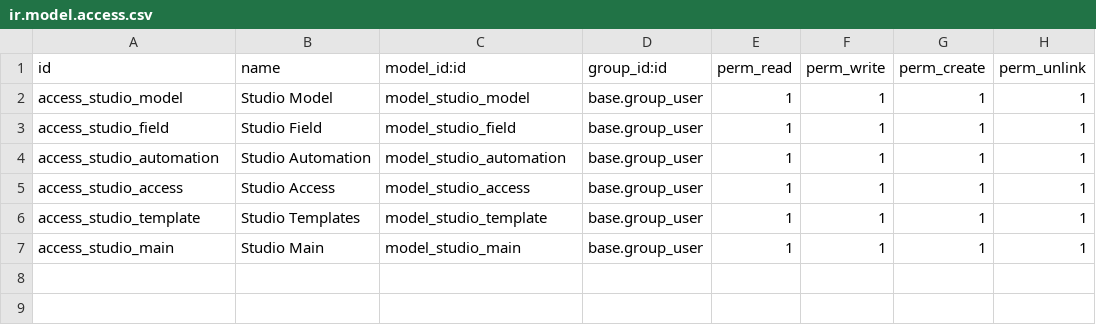
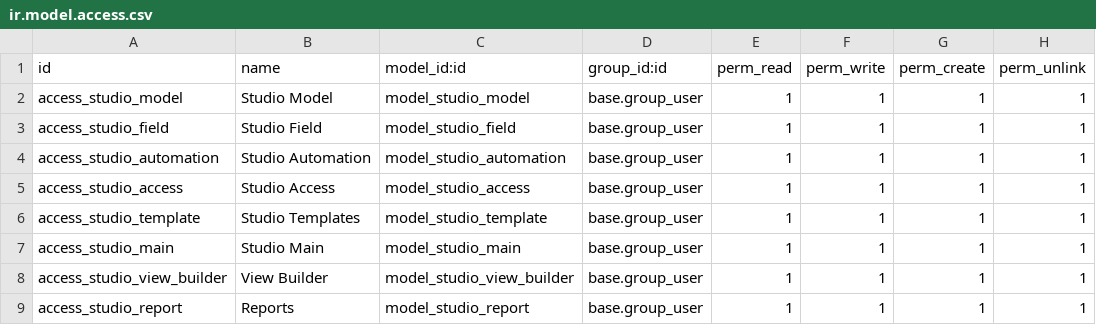
Before and after one commit to diassynthesis/Odoo-Studio, a CSV file: odoo_new_studio/security/ir.model.access.csv, drawn as a sheet; the diff names each change by its address in the sheet, - before the commit and + after, or states it on an @@ line.

```diff
--- a/odoo_new_studio/security/ir.model.access.csv
+++ b/odoo_new_studio/security/ir.model.access.csv
+row 8: access_studio_view_builder | View Builder | model_studio_view_builder | base.group_user | 1 | 1 | 1 | 1
+row 9: access_studio_report | Reports | model_studio_report | base.group_user | 1 | 1 | 1 | 1
```
Also changed, not shown: 36 other files.
